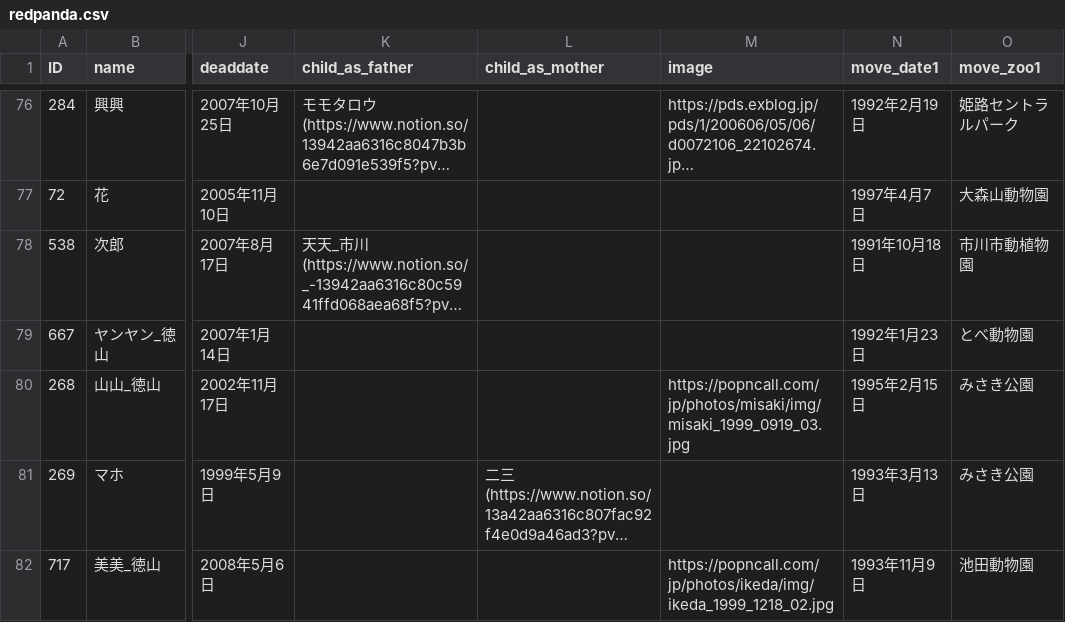
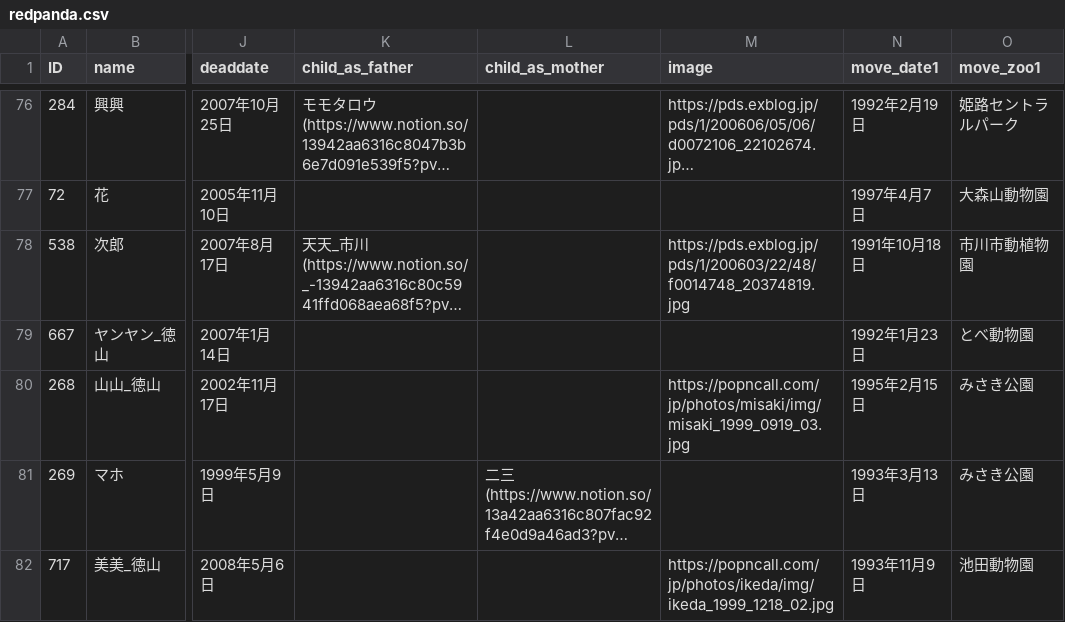
Before and after one commit to GoldenRedPanda/redpanda_family_tree_streamlit, a CSV file: redpanda.csv, drawn as a sheet; only a part is shown, gaps mark what is left out; long unchanged cells end in …; the diff covers the shown part only; the diff names each change by its address in the sheet, - before the commit and + after, or states it on an @@ line.

```diff
--- a/redpanda.csv
+++ b/redpanda.csv
-M78 (image): (empty)
+M78 (image): https://pds.exblog.jp/pds/1/200603/22/48/f0014748_20374819.jpg
```
Also changed, not shown: 12 edited cells elsewhere in this file, 1 other file.
